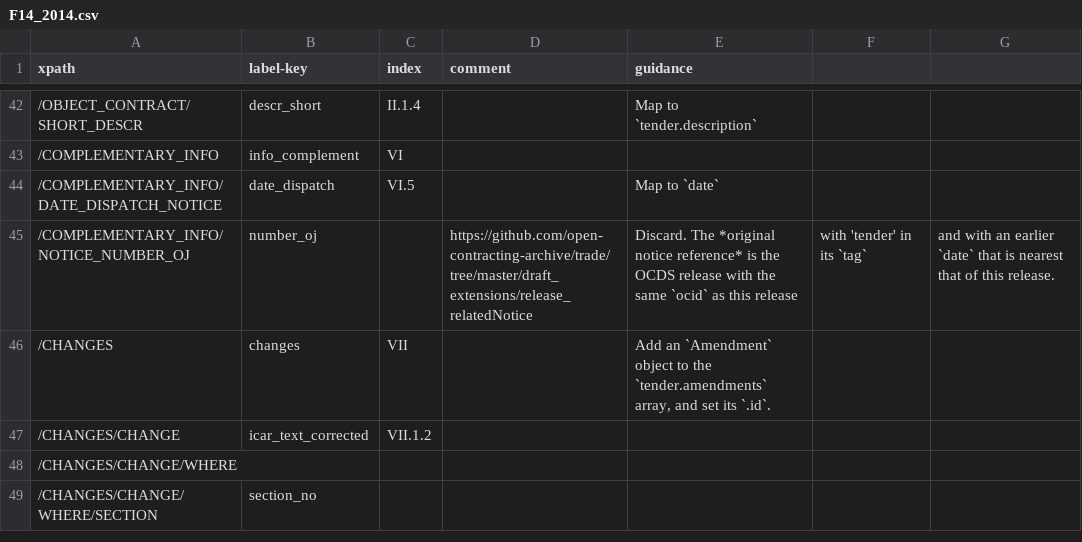
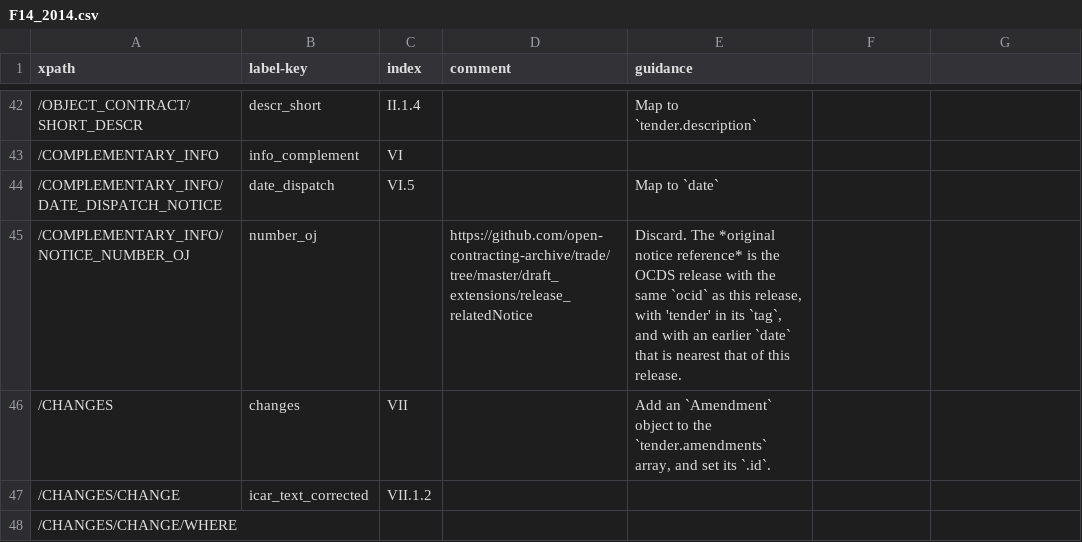
Before and after one commit to open-contracting/european-union-support, a CSV file: output/mapping/F14_2014.csv, drawn as a sheet; only a part is shown, gaps mark what is left out; the shorter side is filled out with more unchanged rows.

Commit message:
Fix unquoted comma

```diff
--- a/output/mapping/F14_2014.csv
+++ b/output/mapping/F14_2014.csv
@@ -44,3 +44,3 @@ xpath,label-key,index,comment,guidance
 /COMPLEMENTARY_INFO/DATE_DISPATCH_NOTICE,date_dispatch,VI.5,,Map to `date`
-/COMPLEMENTARY_INFO/NOTICE_NUMBER_OJ,number_oj,,https://github.com/open-contracting-archive/trade/tree/master/draft_extensions/release_relatedNotice,Discard. The *original notice reference* is the OCDS release with the same `ocid` as this release, with 'tender' in its `tag`, and with an earlier `date` that is nearest that of this release.
+/COMPLEMENTARY_INFO/NOTICE_NUMBER_OJ,number_oj,,https://github.com/open-contracting-archive/trade/tree/master/draft_extensions/release_relatedNotice,"Discard. The *original notice reference* is the OCDS release with the same `ocid` as this release, with 'tender' in its `tag`, and with an earlier `date` that is nearest that of this release."
 /CHANGES,changes,VII,,"Add an `Amendment` object to the `tender.amendments` array, and set its `.id`."
```
